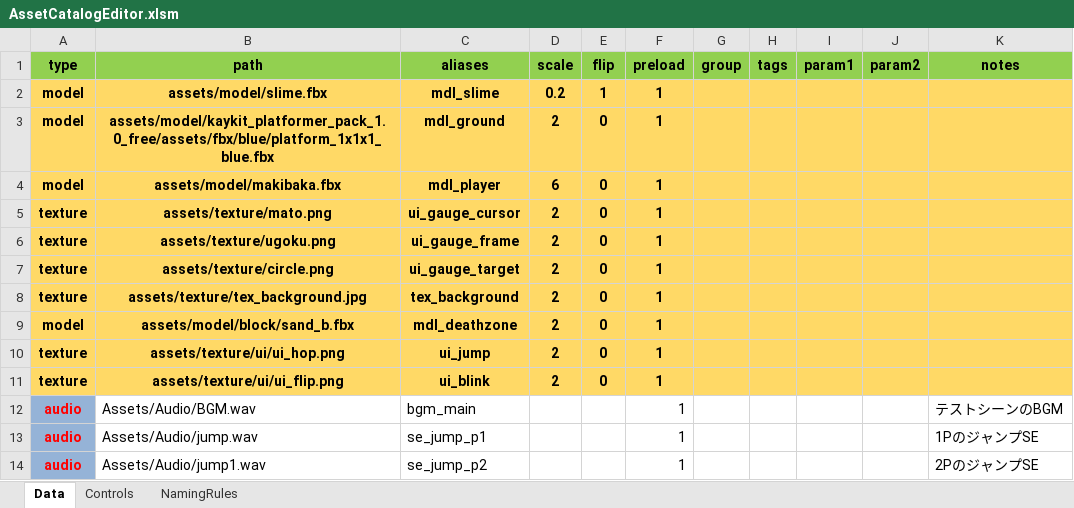
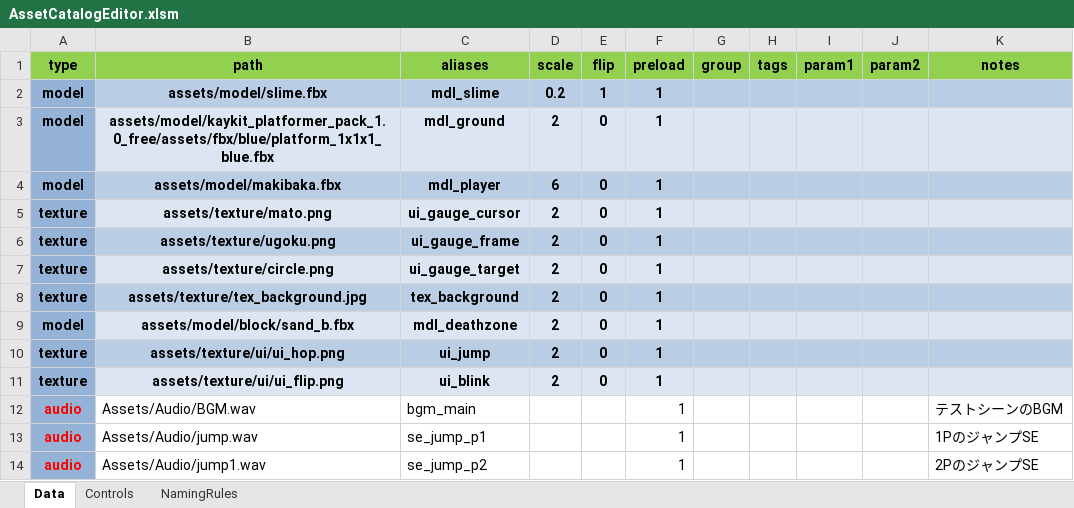
Before and after one commit to NokoPro/HEW-2025, an Excel workbook: Tool/AssetCatalogEditor.xlsm, sheet Data, drawn as a sheet; values as stored, in another font and other column widths than the file's, no borders; conditional formats and table styles not drawn; the diff names each change by its address in the sheet, - before the commit and + after, or states it on an @@ line.

```diff
--- a/Tool/AssetCatalogEditor.xlsm (sheet Data)
+++ b/Tool/AssetCatalogEditor.xlsm (sheet Data)
-A2:A11 fill: #FFD966
+A2:A11 fill: #95B3D7
-B2:K2 fill: #FFD966
+B2:K2 fill: #B9CDE5
-B3:K3 fill: #FFD966
+B3:K3 fill: #DCE6F2
-B4:K4 fill: #FFD966
+B4:K4 fill: #B9CDE5
-B5:K5 fill: #FFD966
+B5:K5 fill: #DCE6F2
-B6:K6 fill: #FFD966
+B6:K6 fill: #B9CDE5
-B7:K7 fill: #FFD966
+B7:K7 fill: #DCE6F2
-B8:K8 fill: #FFD966
+B8:K8 fill: #B9CDE5
-B9:K9 fill: #FFD966
+B9:K9 fill: #DCE6F2
-B10:K10 fill: #FFD966
+B10:K10 fill: #B9CDE5
-B11:K11 fill: #FFD966
+B11:K11 fill: #DCE6F2
```
Also changed, not shown: charts or pictures, 12 other files.
